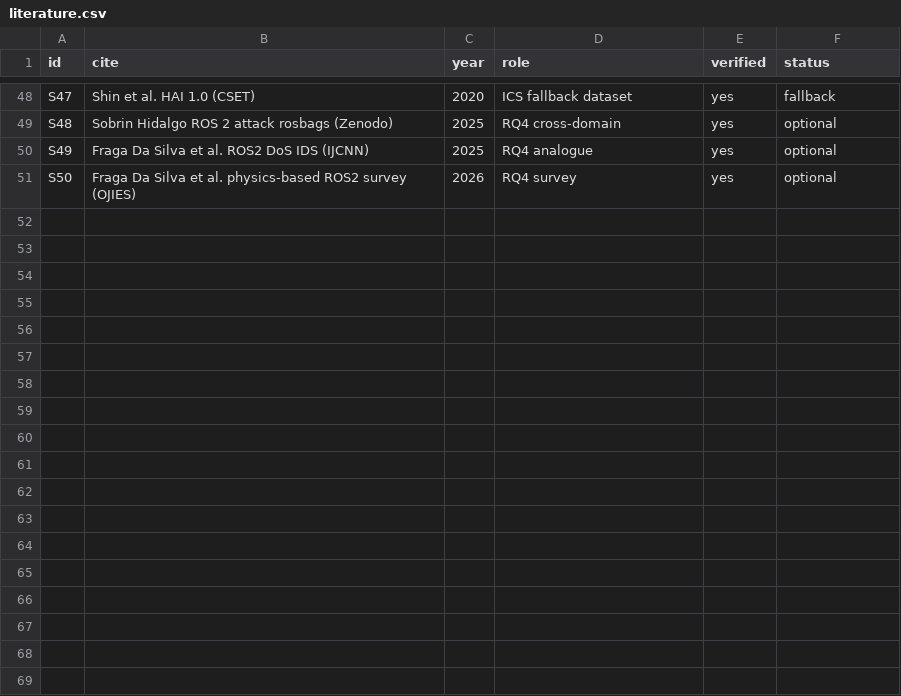
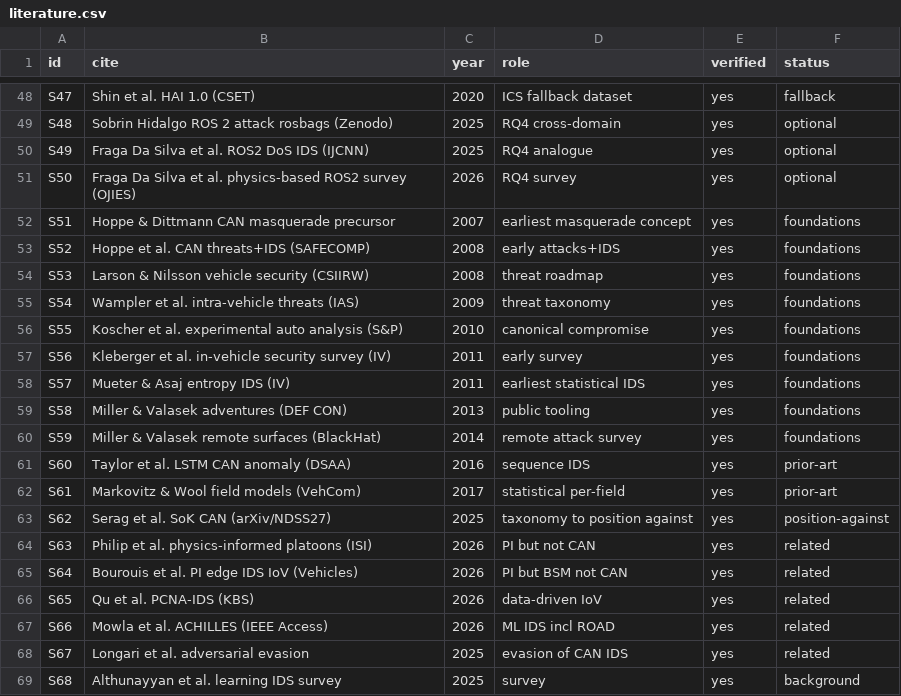
Before and after one commit to ihmorol/pinn-cps-robo, a CSV file: literature/literature.csv, drawn as a sheet; only a part is shown, gaps mark what is left out; the diff names each change by its address in the sheet, - before the commit and + after, or states it on an @@ line.

Commit message:
research(literature): early foundations (2007-2017) + 2025-2026 supplement — novelty confirmed, tracker at 68 refs

```diff
--- a/literature/literature.csv
+++ b/literature/literature.csv
+row 52: S51 | Hoppe & Dittmann CAN masquerade precursor | 2007 | earliest masquerade concept | yes | foundations
+row 53: S52 | Hoppe et al. CAN threats+IDS (SAFECOMP) | 2008 | early attacks+IDS | yes | foundations
+row 54: S53 | Larson & Nilsson vehicle security (CSIIRW) | 2008 | threat roadmap | yes | foundations
+row 55: S54 | Wampler et al. intra-vehicle threats (IAS) | 2009 | threat taxonomy | yes | foundations
+row 56: S55 | Koscher et al. experimental auto analysis (S&P) | 2010 | canonical compromise | yes | foundations
+row 57: S56 | Kleberger et al. in-vehicle security survey (IV) | 2011 | early survey | yes | foundations
+row 58: S57 | Mueter & Asaj entropy IDS (IV) | 2011 | earliest statistical IDS | yes | foundations
+row 59: S58 | Miller & Valasek adventures (DEF CON) | 2013 | public tooling | yes | foundations
+row 60: S59 | Miller & Valasek remote surfaces (BlackHat) | 2014 | remote attack survey | yes | foundations
+row 61: S60 | Taylor et al. LSTM CAN anomaly (DSAA) | 2016 | sequence IDS | yes | prior-art
+row 62: S61 | Markovitz & Wool field models (VehCom) | 2017 | statistical per-field | yes | prior-art
+row 63: S62 | Serag et al. SoK CAN (arXiv/NDSS27) | 2025 | taxonomy to position against | yes | position-against
+row 64: S63 | Philip et al. physics-informed platoons (ISI) | 2026 | PI but not CAN | yes | related
+row 65: S64 | Bourouis et al. PI edge IDS IoV (Vehicles) | 2026 | PI but BSM not CAN | yes | related
+row 66: S65 | Qu et al. PCNA-IDS (KBS) | 2026 | data-driven IoV | yes | related
+row 67: S66 | Mowla et al. ACHILLES (IEEE Access) | 2026 | ML IDS incl ROAD | yes | related
+row 68: S67 | Longari et al. adversarial evasion | 2025 | evasion of CAN IDS | yes | related
+row 69: S68 | Althunayyan et al. learning IDS survey | 2025 | survey | yes | background
```
Also changed, not shown: 2 other files.
